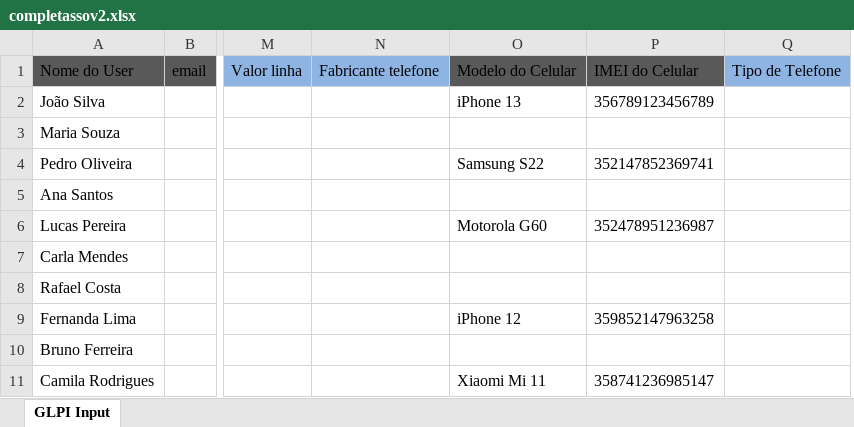
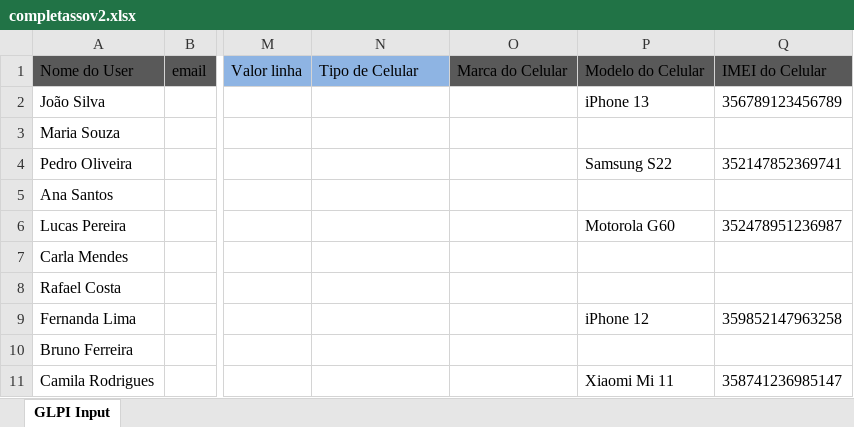
Before and after one commit to KevDevvs/Data-Input-GLPI, an Excel workbook: completassov2.xlsx, sheet GLPI Input, drawn as a sheet; only a part is shown, gaps mark what is left out; values as stored, in another font and other column widths than the file's, no borders; removed rows and columns are numbered as before the commit, all else as after; the diff names each change by its address in the sheet, - before the commit and + after, or states it on an @@ line.

```diff
--- a/completassov2.xlsx (sheet GLPI Input)
+++ b/completassov2.xlsx (sheet GLPI Input)
+column O, row 1: Marca do Celular
-column Q, row 1: Tipo de Telefone
-N1: Fabricante telefone
+N1: Tipo de Celular
```
Also changed, not shown: input_glpi.xlsx, 3 other files.
